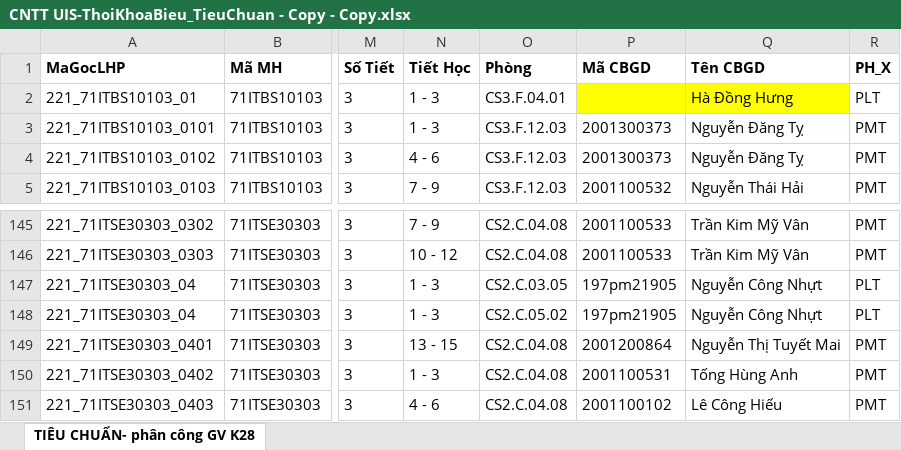
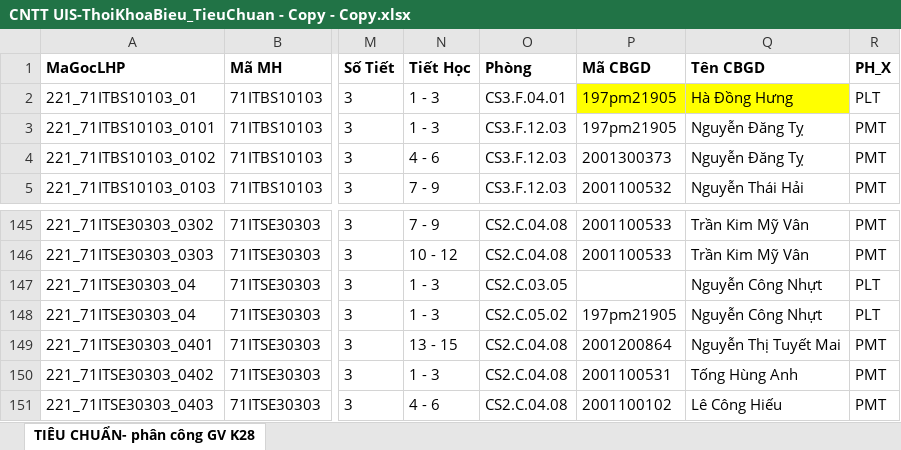
Before and after one commit to DuyNguyenOnTheMic/TeachingAssignmentManagement, an Excel workbook: TeachingAssignmentManagement/Uploads/CNTT UIS-ThoiKhoaBieu_TieuChuan - Copy - Copy.xlsx, sheet TIÊU CHUẨN- phân công GV K28, drawn as a sheet; only a part is shown, gaps mark what is left out; values as stored, in another font and other column widths than the file's, no borders; conditional formats not drawn; the diff names each change by its address in the sheet, - before the commit and + after, or states it on an @@ line.

```diff
--- a/TeachingAssignmentManagement/Uploads/CNTT UIS-ThoiKhoaBieu_TieuChuan - Copy - Copy.xlsx (sheet TIÊU CHUẨN- phân công GV K28)
+++ b/TeachingAssignmentManagement/Uploads/CNTT UIS-ThoiKhoaBieu_TieuChuan - Copy - Copy.xlsx (sheet TIÊU CHUẨN- phân công GV K28)
-P2 (Mã CBGD): (empty)
+P2 (Mã CBGD): 197pm21905
-P3 (Mã CBGD): 2001300373
+P3 (Mã CBGD): 197pm21905
-P147 (Mã CBGD): 197pm21905
+P147 (Mã CBGD): (empty)
```
Also changed, not shown: 2 other files.
